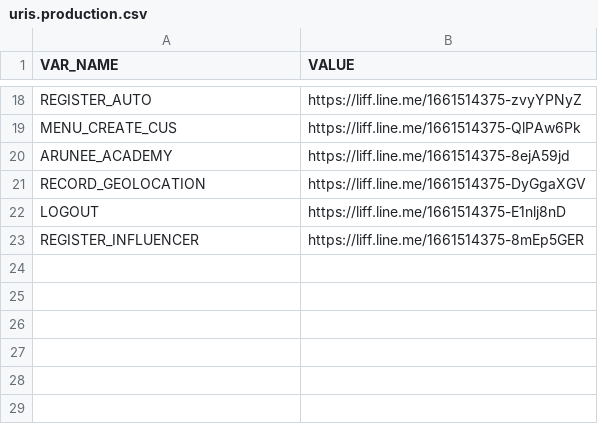
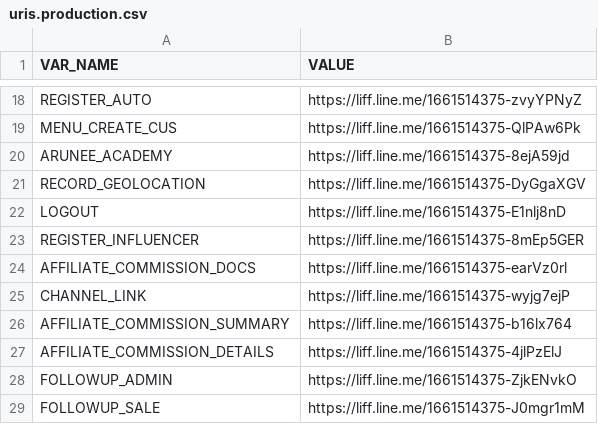
Before and after one commit to aruneefishball/line-flex-message, a CSV file: uris.production.csv, drawn as a sheet; only a part is shown, gaps mark what is left out; the diff names each change by its address in the sheet, - before the commit and + after, or states it on an @@ line.

Commit message:
Update uris.production.csv

```diff
--- a/uris.production.csv
+++ b/uris.production.csv
+row 24: AFFILIATE_COMMISSION_DOCS | https://liff.line.me/1661514375-earVz0rl
+row 25: CHANNEL_LINK | https://liff.line.me/1661514375-wyjg7ejP
+row 26: AFFILIATE_COMMISSION_SUMMARY | https://liff.line.me/1661514375-b16lx764
+row 27: AFFILIATE_COMMISSION_DETAILS | https://liff.line.me/1661514375-4jlPzElJ
+row 28: FOLLOWUP_ADMIN | https://liff.line.me/1661514375-ZjkENvkO
+row 29: FOLLOWUP_SALE | https://liff.line.me/1661514375-J0mgr1mM
```
